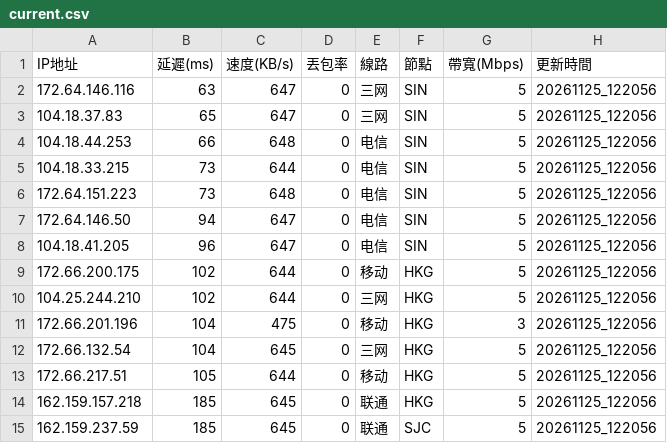
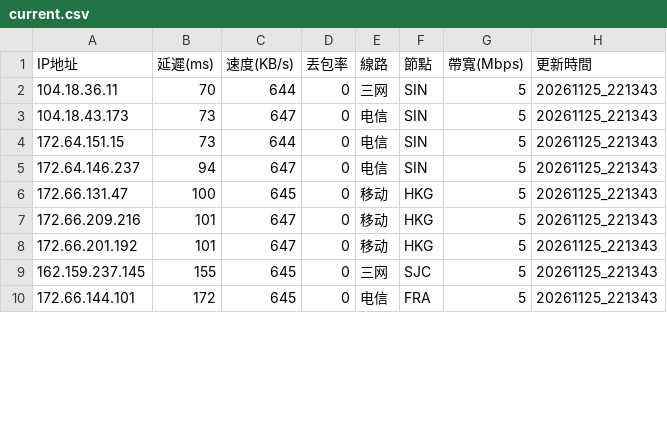
Before and after one commit to ssroom/ydltdx, a CSV file: data/current.csv, drawn as a sheet; only a part is shown; the diff covers the shown part only.

```diff
--- a/data/current.csv
+++ b/data/current.csv
@@ -1,15 +1,10 @@
 IP地址,延遲(ms),速度(KB/s),丟包率,線路,節點,帶寬(Mbps),更新時間
-172.64.146.116,63,647,0,三网,SIN,5,20261125_122056
-104.18.37.83,65,647,0,三网,SIN,5,20261125_122056
-104.18.44.253,66,648,0,电信,SIN,5,20261125_122056
-104.18.33.215,73,644,0,电信,SIN,5,20261125_122056
-172.64.151.223,73,648,0,电信,SIN,5,20261125_122056
-172.64.146.50,94,647,0,电信,SIN,5,20261125_122056
-104.18.41.205,96,647,0,电信,SIN,5,20261125_122056
-172.66.200.175,102,644,0,移动,HKG,5,20261125_122056
-104.25.244.210,102,644,0,三网,HKG,5,20261125_122056
-172.66.201.196,104,475,0,移动,HKG,3,20261125_122056
-172.66.132.54,104,645,0,三网,HKG,5,20261125_122056
-172.66.217.51,105,644,0,移动,HKG,5,20261125_122056
-162.159.157.218,185,645,0,联通,HKG,5,20261125_122056
-162.159.237.59,185,645,0,联通,SJC,5,20261125_122056
+104.18.36.11,70,644,0,三网,SIN,5,20261125_221343
+104.18.43.173,73,647,0,电信,SIN,5,20261125_221343
+172.64.151.15,73,644,0,电信,SIN,5,20261125_221343
+172.64.146.237,94,647,0,电信,SIN,5,20261125_221343
+172.66.131.47,100,645,0,移动,HKG,5,20261125_221343
+172.66.209.216,101,647,0,移动,HKG,5,20261125_221343
+172.66.201.192,101,647,0,移动,HKG,5,20261125_221343
+162.159.237.145,155,645,0,三网,SJC,5,20261125_221343
+172.66.144.101,172,645,0,电信,FRA,5,20261125_221343
```
Also changed, not shown: 6 added rows, 1 removed row and 20 edited cells elsewhere in this file, 7 other files.
